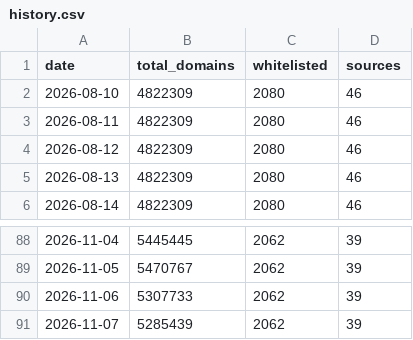
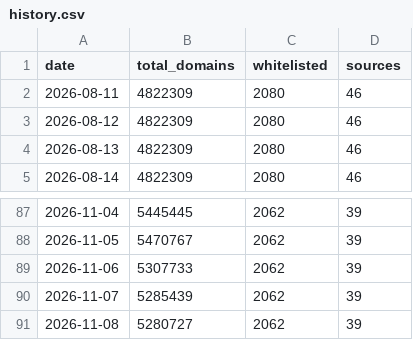
Before and after one commit to fabriziosalmi/blacklists, a CSV file: stats/history.csv, drawn as a sheet; only a part is shown, gaps mark what is left out; removed rows and columns are numbered as before the commit, all else as after; the diff names each change by its address in the sheet, - before the commit and + after, or states it on an @@ line.

```diff
--- a/stats/history.csv
+++ b/stats/history.csv
-row 2: 2026-08-10 | 4822309 | 2080 | 46
+row 91: 2026-11-08 | 5280727 | 2062 | 39
```
Also changed, not shown: 3 other files.
